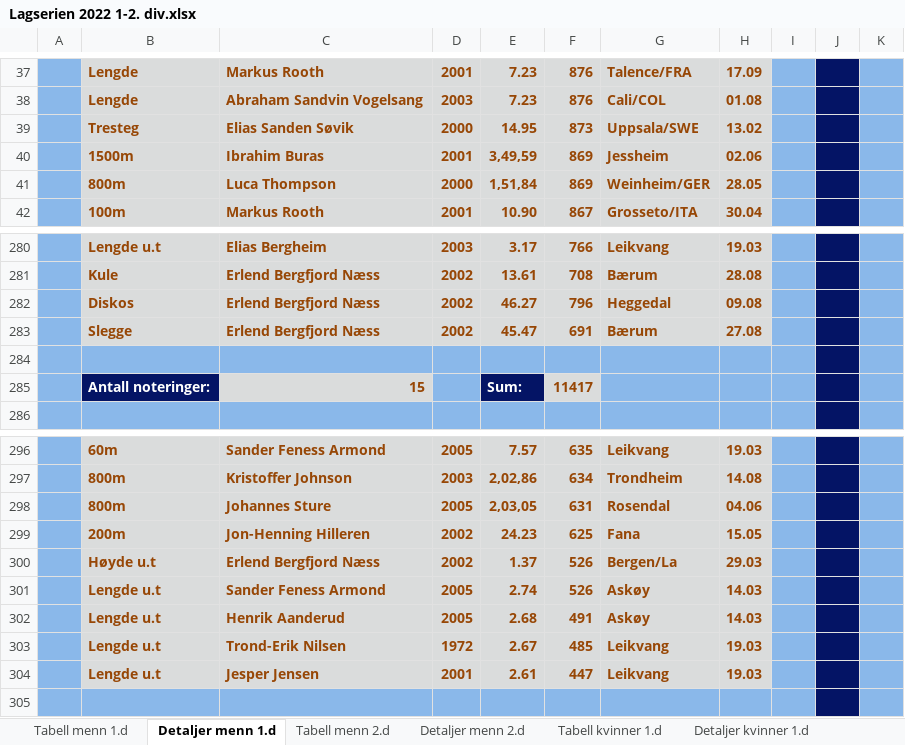
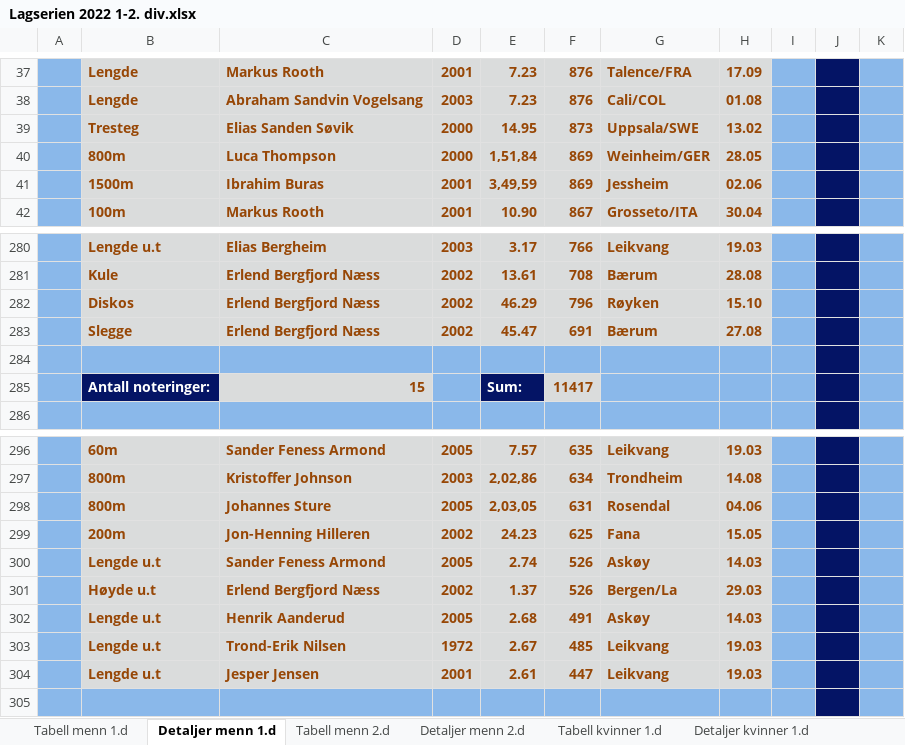
Before and after one commit to perellef/Seriekalkulator-Friidrett, an Excel workbook: output/Lagserien 2022 1-2. div.xlsx, sheet Detaljer menn 1.d, drawn as a sheet; only a part is shown, gaps mark what is left out; values as stored, in another font and other column widths than the file's, no borders; the diff names each change by its address in the sheet, - before the commit and + after, or states it on an @@ line.

```diff
--- a/output/Lagserien 2022 1-2. div.xlsx (sheet Detaljer menn 1.d)
+++ b/output/Lagserien 2022 1-2. div.xlsx (sheet Detaljer menn 1.d)
-B40: 1500m
+B40: 800m
-C40: Ibrahim Buras
+C40: Luca Thompson
-D40: 2001
+D40: 2000
-E40: 3,49,59
+E40: 1,51,84
-G40: Jessheim
+G40: Weinheim/GER
-H40: 02.06
+H40: 28.05
-B41: 800m
+B41: 1500m
-C41: Luca Thompson
+C41: Ibrahim Buras
-D41: 2000
+D41: 2001
-E41: 1,51,84
+E41: 3,49,59
-G41: Weinheim/GER
+G41: Jessheim
-H41: 28.05
+H41: 02.06
-E282: 46.27
+E282: 46.29
-G282: Heggedal
+G282: Røyken
-H282: 09.08
+H282: 15.10
@@ row 301 moved to row 300: Lengde u.t @@
```
Also changed, not shown: sheet Detaljer kvinner 1.d, output/Lagserien 2022 kvinner 3. div.xlsx, output/Lagserien 2022 menn 3. div.xlsx, 7 other files.
